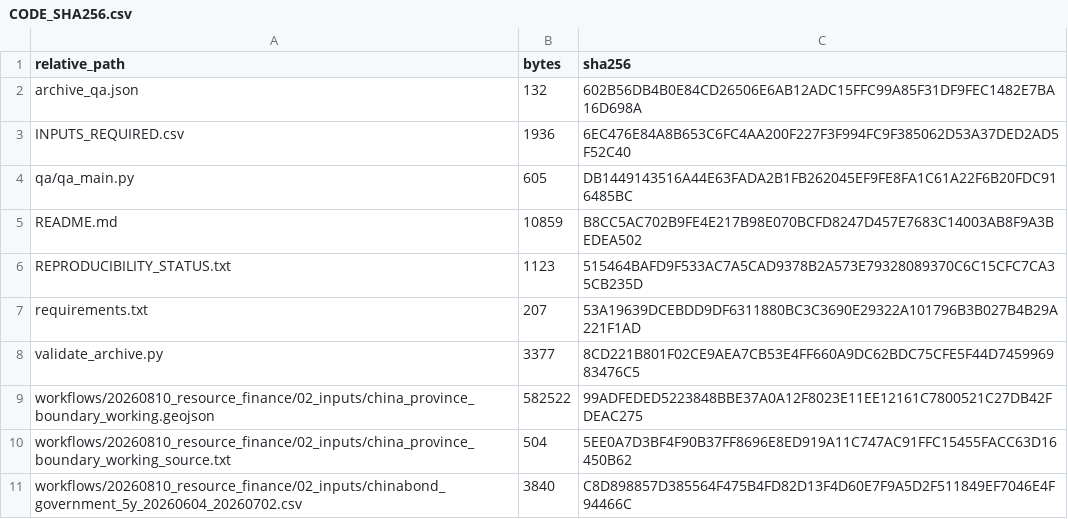
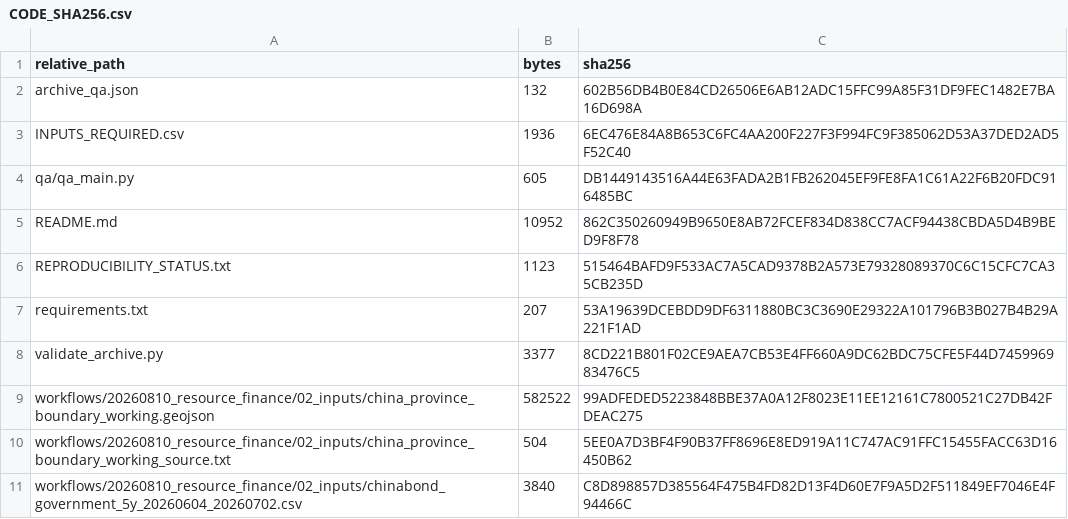
Before and after one commit to 1223044298-ship-it/curtailment-traps-early-green-hydrogen-assets-beyond-the-reach-of-learning, a CSV file: analysis_code/CODE_SHA256.csv, drawn as a sheet; only a part is shown.

```diff
--- a/analysis_code/CODE_SHA256.csv
+++ b/analysis_code/CODE_SHA256.csv
@@ -4,3 +4,3 @@ INPUTS_REQUIRED.csv,1936,6EC476E84A8B653C6FC4AA200F227F3F994FC9F385062D53A37DED2
 qa/qa_main.py,605,DB1449143516A44E63FADA2B1FB262045EF9FE8FA1C61A22F6B20FDC916485BC
-README.md,10859,B8CC5AC702B9FE4E217B98E070BCFD8247D457E7683C14003AB8F9A3BEDEA502
+README.md,10952,862C350260949B9650E8AB72FCEF834D838CC7ACF94438CBDA5D4B9BED9F8F78
 REPRODUCIBILITY_STATUS.txt,1123,515464BAFD9F533AC7A5CAD9378B2A573E79328089370C6C15CFC7CA35CB235D
```
Also changed, not shown: SHA256SUMS.csv, figures/edit_log.csv, 21 other files.
